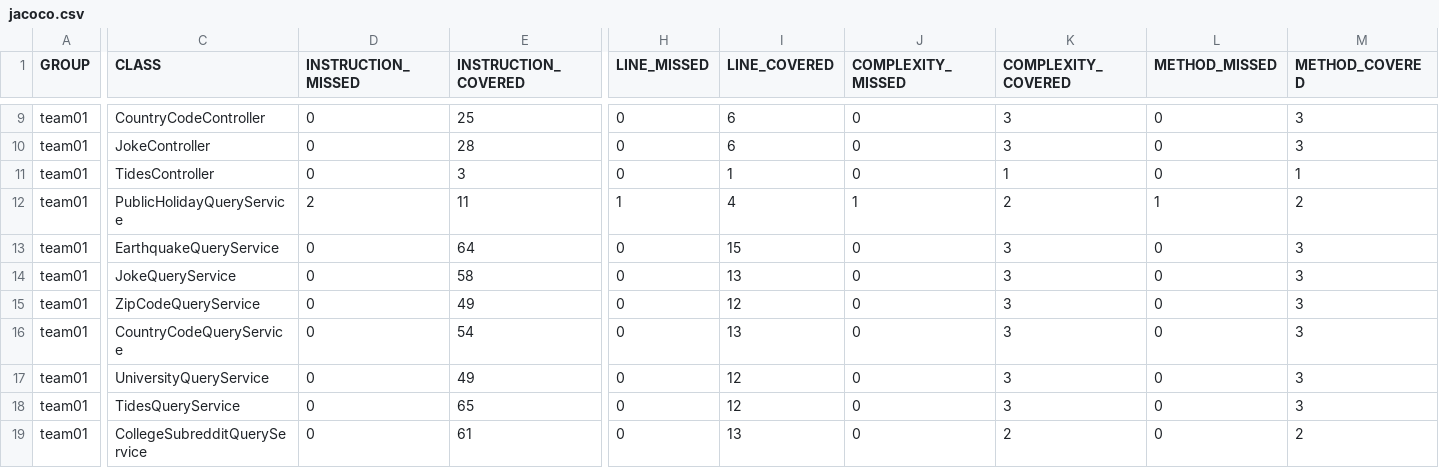
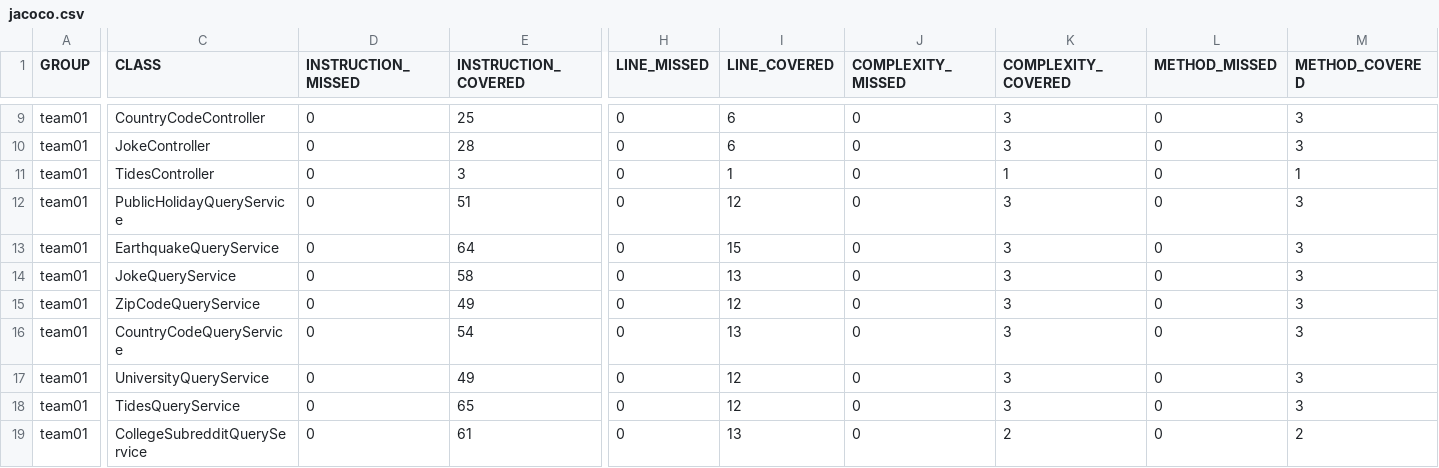
Before and after one commit to ucsb-cs156-s24/team01-s24-4pm-6, a CSV file: jacoco/jacoco.csv, drawn as a sheet; only a part is shown, gaps mark what is left out; the diff names each change by its address in the sheet, - before the commit and + after, or states it on an @@ line.

```diff
--- a/jacoco/jacoco.csv
+++ b/jacoco/jacoco.csv
-D12 (INSTRUCTION_MISSED): 2
+D12 (INSTRUCTION_MISSED): 0
-E12 (INSTRUCTION_COVERED): 11
+E12 (INSTRUCTION_COVERED): 51
-H12 (LINE_MISSED): 1
+H12 (LINE_MISSED): 0
-I12 (LINE_COVERED): 4
+I12 (LINE_COVERED): 12
-J12 (COMPLEXITY_MISSED): 1
+J12 (COMPLEXITY_MISSED): 0
-K12 (COMPLEXITY_COVERED): 2
+K12 (COMPLEXITY_COVERED): 3
-L12 (METHOD_MISSED): 1
+L12 (METHOD_MISSED): 0
-M12 (METHOD_COVERED): 2
+M12 (METHOD_COVERED): 3
```
Also changed, not shown: 7 other files.
